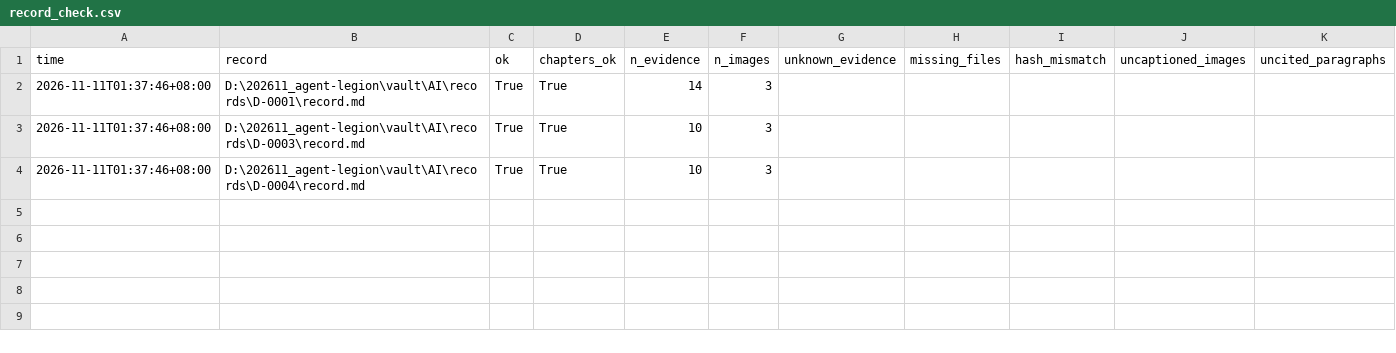
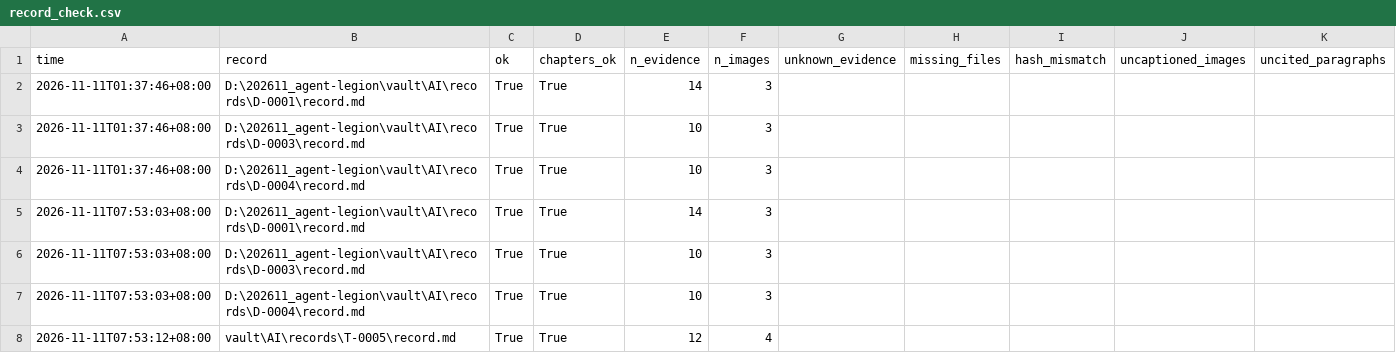
Before and after one commit to lederyide-dotcom/agent-legion, a CSV file: 02_data/record_check.csv, drawn as a sheet; the diff names each change by its address in the sheet, - before the commit and + after, or states it on an @@ line.

```diff
--- a/02_data/record_check.csv
+++ b/02_data/record_check.csv
+row 5: 2026-11-11T07:53:03+08:00 | D:\202611_agent-legion\vault\AI\records\D-0001\record.md | True | True | 14 | 3
+row 6: 2026-11-11T07:53:03+08:00 | D:\202611_agent-legion\vault\AI\records\D-0003\record.md | True | True | 10 | 3
+row 7: 2026-11-11T07:53:03+08:00 | D:\202611_agent-legion\vault\AI\records\D-0004\record.md | True | True | 10 | 3
+row 8: 2026-11-11T07:53:12+08:00 | vault\AI\records\T-0005\record.md | True | True | 12 | 4
```
Also changed, not shown: 02_data/export_check.csv, 02_data/image_check.csv, 33 other files.
